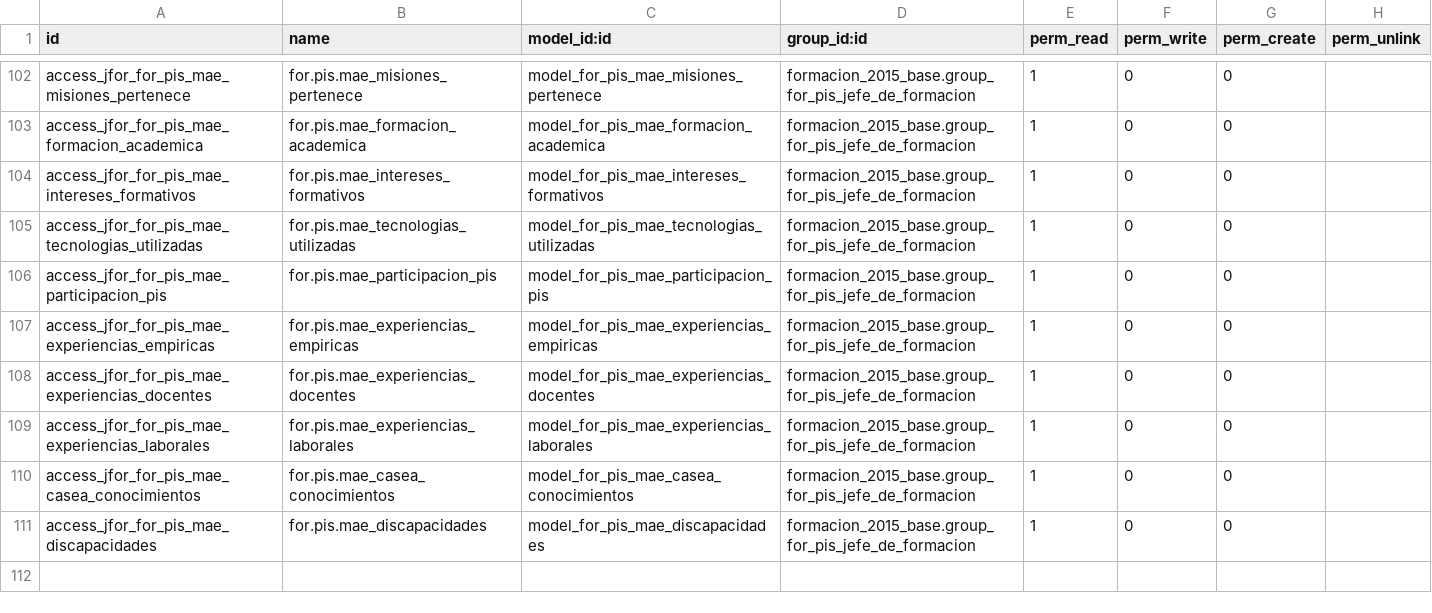
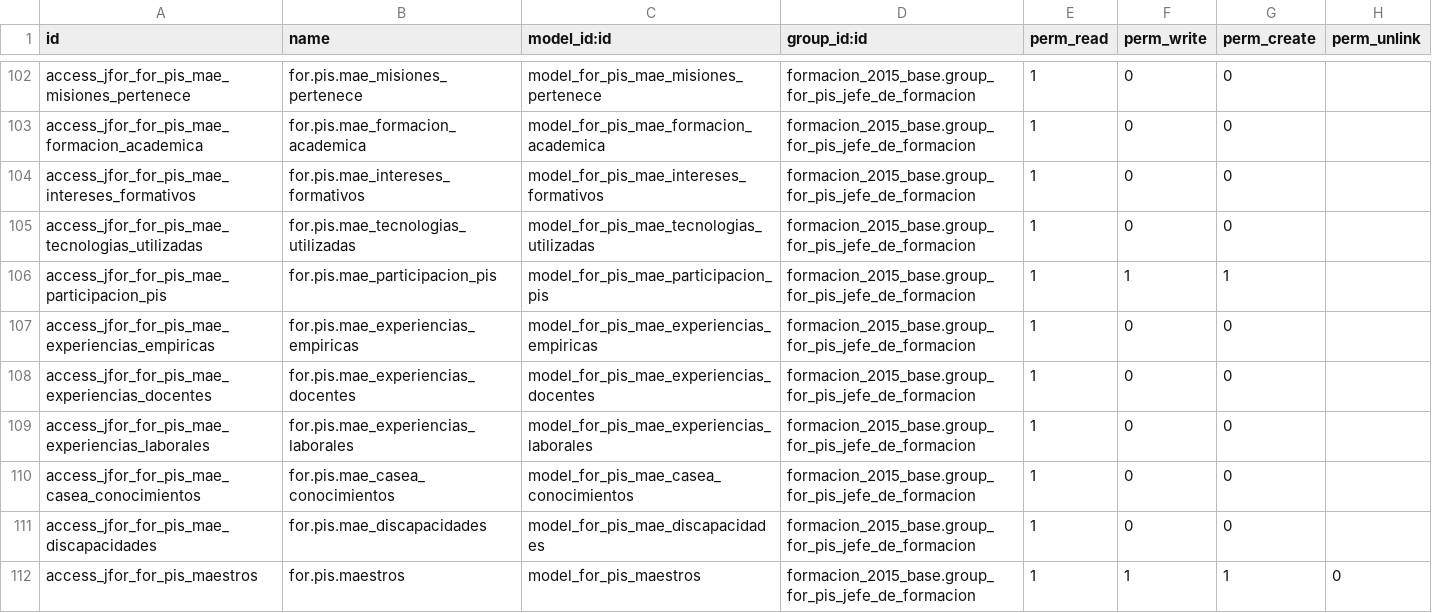
Before and after one commit to BachacoVE/sisr, a CSV file: formacion_2015_indagacion_maestros/security/ir.model.access.csv, drawn as a sheet; only a part is shown, gaps mark what is left out.

Commit message:
se modifica los permisos del jefe de formacion, para indagacion, indagacion maestro

```diff
--- a/formacion_2015_indagacion_maestros/security/ir.model.access.csv
+++ b/formacion_2015_indagacion_maestros/security/ir.model.access.csv
@@ -105,3 +105,3 @@ access_jfor_for_pis_mae_intereses_formativos,for.pis.mae_intereses_formativos,mo
 access_jfor_for_pis_mae_tecnologias_utilizadas,for.pis.mae_tecnologias_utilizadas,model_for_pis_mae_tecnologias_utilizadas,formacion_2015_base.group_for_pis_jefe_de_formacion,1,0,0,
-access_jfor_for_pis_mae_participacion_pis,for.pis.mae_participacion_pis,model_for_pis_mae_participacion_pis,formacion_2015_base.group_for_pis_jefe_de_formacion,1,0,0,
+access_jfor_for_pis_mae_participacion_pis,for.pis.mae_participacion_pis,model_for_pis_mae_participacion_pis,formacion_2015_base.group_for_pis_jefe_de_formacion,1,1,1,
 access_jfor_for_pis_mae_experiencias_empiricas,for.pis.mae_experiencias_empiricas,model_for_pis_mae_experiencias_empiricas,formacion_2015_base.group_for_pis_jefe_de_formacion,1,0,0,
@@ -111 +111,2 @@ access_jfor_for_pis_mae_casea_conocimientos,for.pis.mae_casea_conocimientos,mode
 access_jfor_for_pis_mae_discapacidades,for.pis.mae_discapacidades,model_for_pis_mae_discapacidades,formacion_2015_base.group_for_pis_jefe_de_formacion,1,0,0,
+access_jfor_for_pis_maestros,for.pis.maestros,model_for_pis_maestros,formacion_2015_base.group_for_pis_jefe_de_formacion,1,1,1,0
```
Also changed, not shown: formacion_2015_base/security/ir.model.access.csv, formacion_2015_indagacion/security/ir.model.access.csv.
